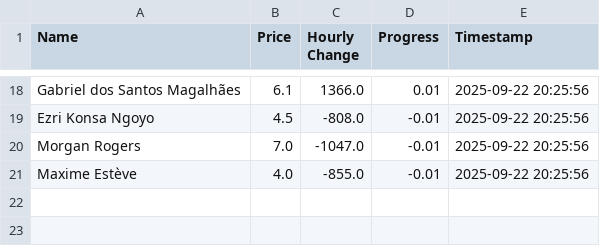
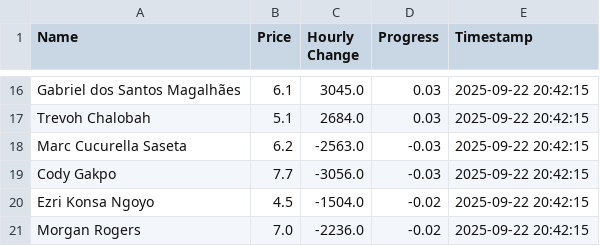
Before and after one commit to muhtasim-maleque/fpl-price-changes, a CSV file: fpl_summary.csv, drawn as a sheet; only a part is shown, gaps mark what is left out; removed rows and columns are numbered as before the commit, all else as after; the diff covers the shown part only; the diff names each change by its address in the sheet, - before the commit and + after, or states it on an @@ line.

```diff
--- a/fpl_summary.csv
+++ b/fpl_summary.csv
-C16 (Hourly Change): 1366.0
+C16 (Hourly Change): 3045.0
-D16 (Progress): 0.01
+D16 (Progress): 0.03
-E16 (Timestamp): 2025-09-22 20:25:56
+E16 (Timestamp): 2025-09-22 20:42:15
+row 17: Trevoh Chalobah | 5.1 | 2684.0 | 0.03 | 2025-09-22 20:42:15
+row 18: Marc Cucurella Saseta | 6.2 | -2563.0 | -0.03 | 2025-09-22 20:42:15
+row 19: Cody Gakpo | 7.7 | -3056.0 | -0.03 | 2025-09-22 20:42:15
-C20 (Hourly Change): -808.0
+C20 (Hourly Change): -1504.0
-D20:D21 (Progress): -0.01
+D20:D21 (Progress): -0.02
-E20:E21 (Timestamp): 2025-09-22 20:25:56
+E20:E21 (Timestamp): 2025-09-22 20:42:15
-C21 (Hourly Change): -1047.0
+C21 (Hourly Change): -2236.0
-row 21: Maxime Estève | 4.0 | -855.0 | -0.01 | 2025-09-22 20:25:56
```
Also changed, not shown: 6 added rows, 8 removed rows and 24 edited cells elsewhere in this file, fpl_predictions_log.csv.
